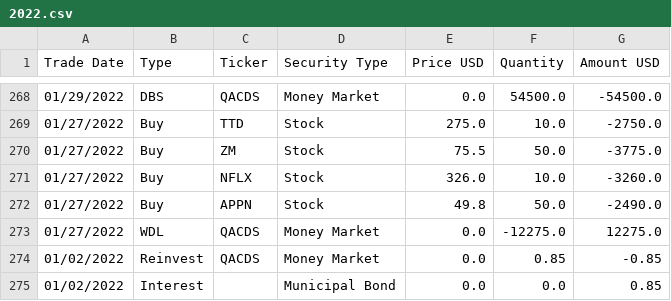
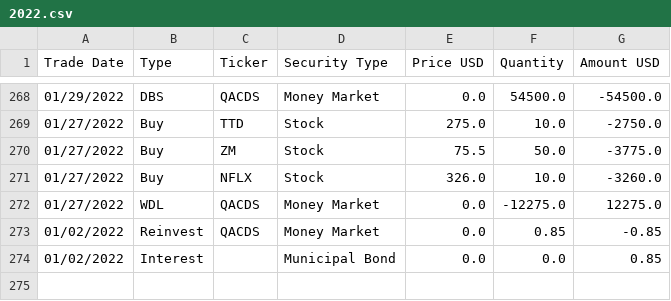
Before and after one commit to b-narayanan/investments, a CSV file: transactions/2022.csv, drawn as a sheet; only a part is shown, gaps mark what is left out.

Commit message:
cleanup - mostly OK with transactions

```diff
--- a/transactions/2022.csv
+++ b/transactions/2022.csv
@@ -271,3 +271,2 @@ Trade Date,Type,Ticker,Security Type,Price USD,Quantity,Amount USD
 01/27/2022,Buy,NFLX,Stock,326.0,10.0,-3260.0
-01/27/2022,Buy,APPN,Stock,49.8,50.0,-2490.0
 01/27/2022,WDL,QACDS,Money Market,0.0,-12275.0,12275.0
```
Also changed, not shown: transactions/2021.csv, 3 other files.
